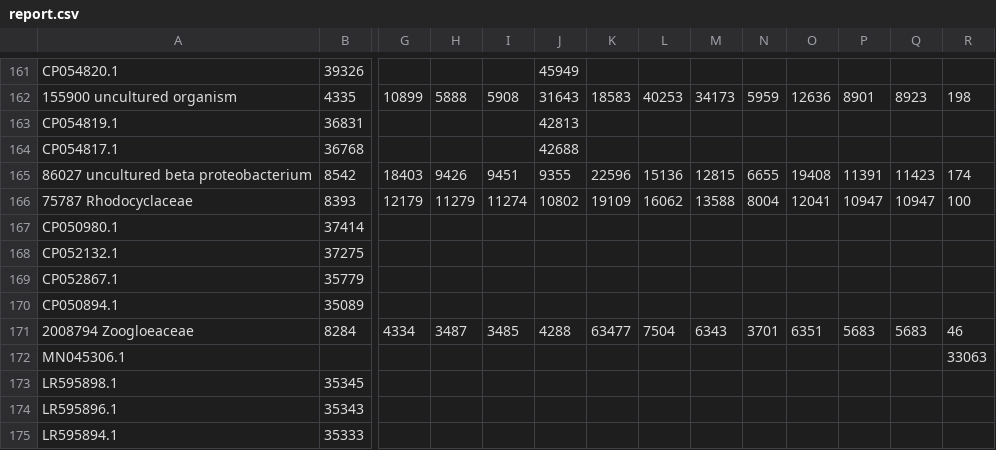
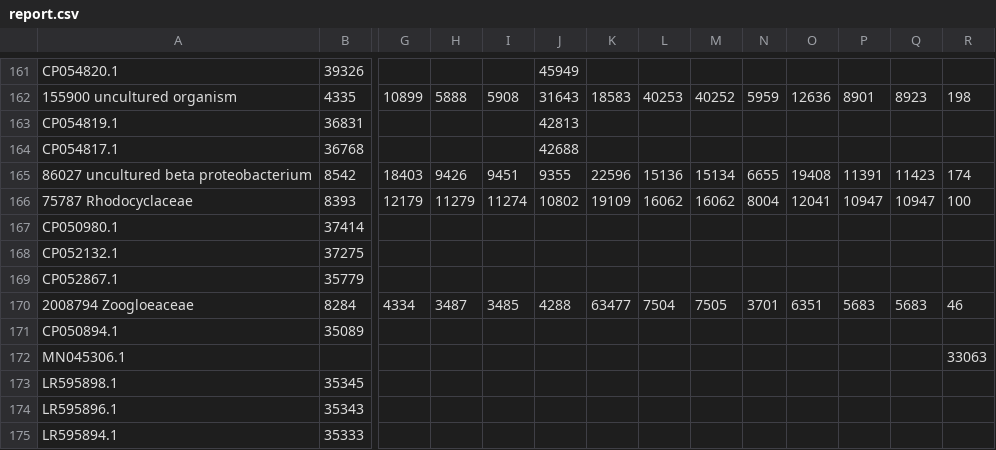
Before and after one commit to ucsffrancislab/genomics, a CSV file: data/20210205-EV_CATS/20210323-preprocessing/report.csv, drawn as a sheet; only a part is shown, gaps mark what is left out; removed rows and columns are numbered as before the commit, all else as after; rows hold the shown columns only; the diff covers the shown part only; the diff names each change by its address in the sheet, - before the commit and + after, or states it on an @@ line.

```diff
--- a/data/20210205-EV_CATS/20210323-preprocessing/report.csv
+++ b/data/20210205-EV_CATS/20210323-preprocessing/report.csv
-M162: 34173
+M162: 40252
-M165: 12815
+M165: 15134
-M166: 13588
+M166: 16062
+row 170: 2008794 Zoogloeaceae | 8284 | 4334 | 3487 | 3485 | 4288 | 63477 | 7504 | 7505 | 3701 | 6351 | 5683 | 5683 | 46
-row 171: 2008794 Zoogloeaceae | 8284 | 4334 | 3487 | 3485 | 4288 | 63477 | 7504 | 6343 | 3701 | 6351 | 5683 | 5683 | 46
```
Also changed, not shown: 27 edited cells elsewhere in this file, 1 other file.
